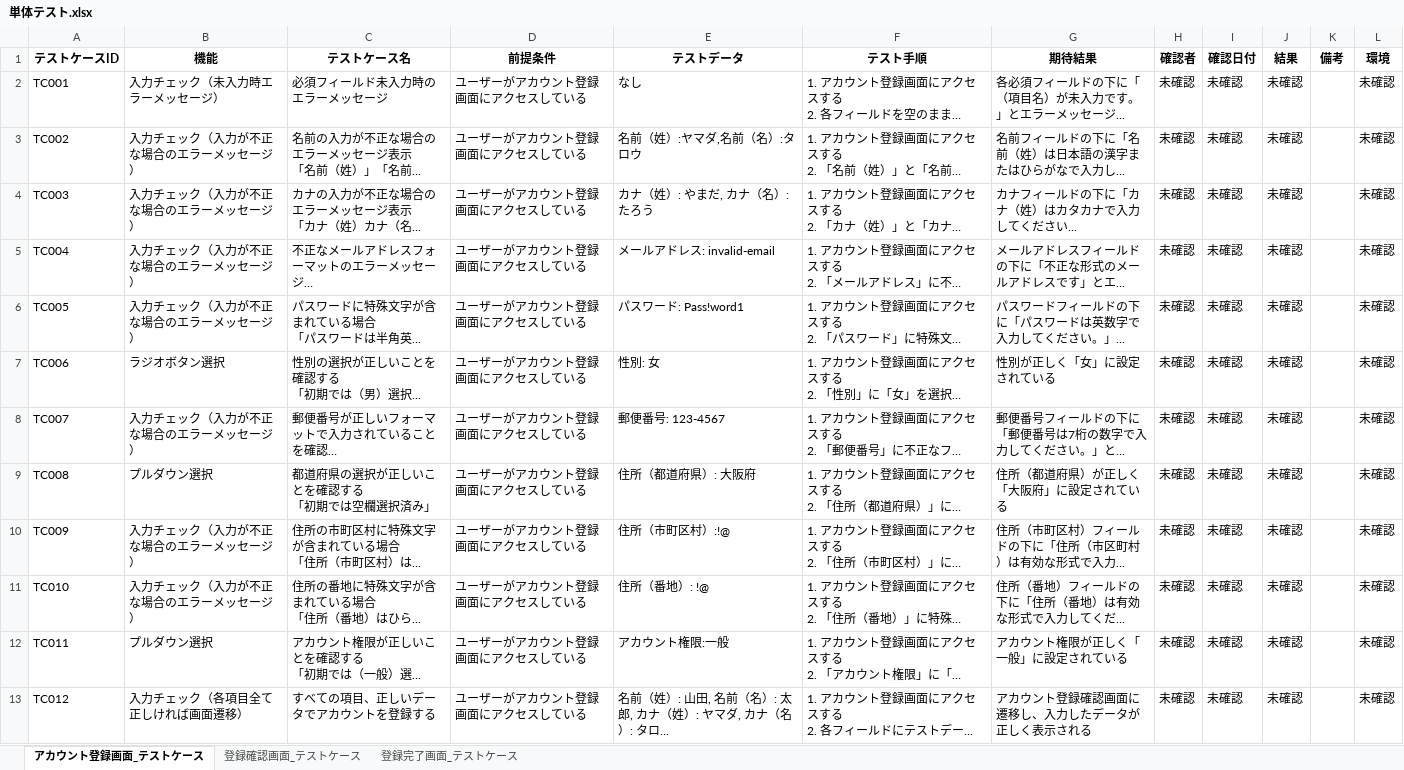
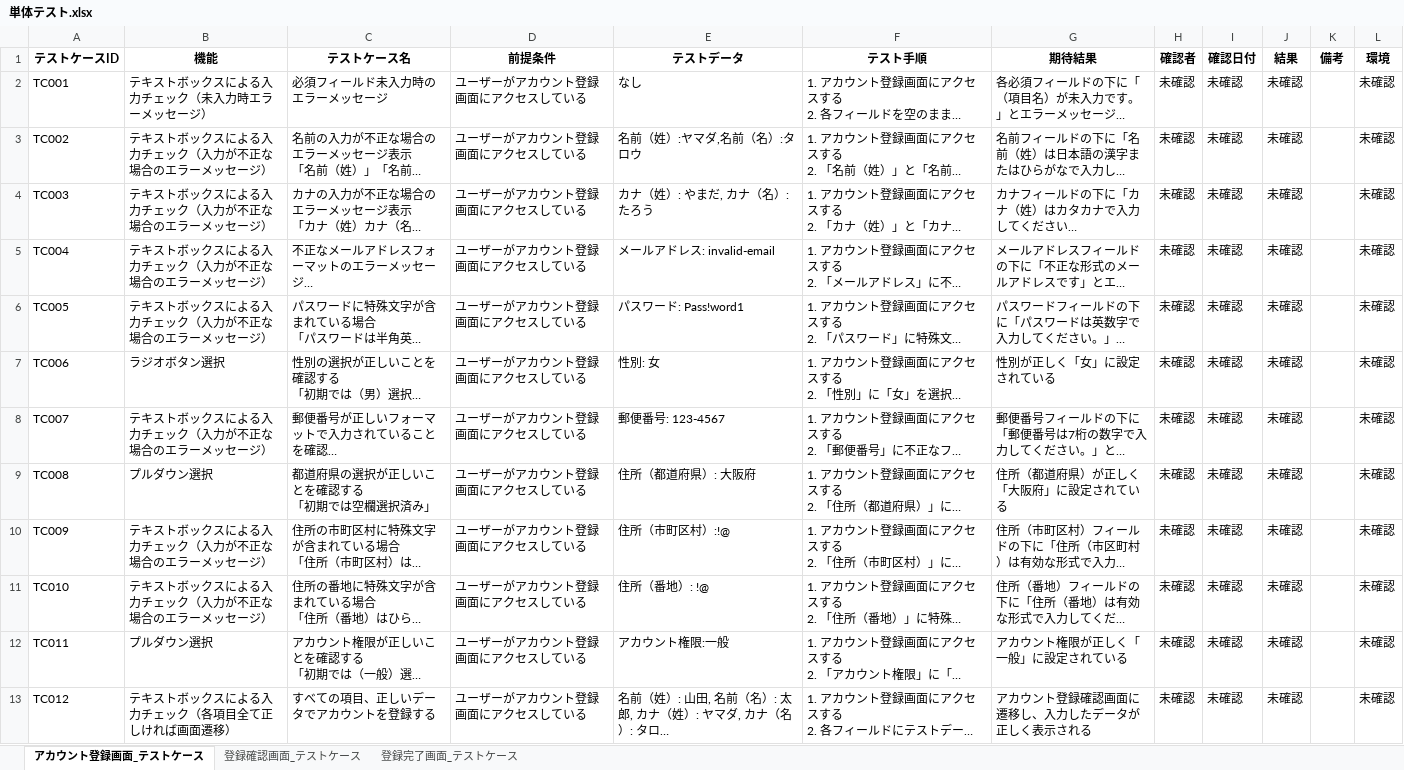
Before and after one commit to yuta02gg/account1, an Excel workbook: 単体テスト.xlsx, sheet アカウント登録画面_テストケース, drawn as a sheet; long unchanged cells end in …; values as stored, in another font and other column widths than the file's, no borders; the diff names each change by its address in the sheet, - before the commit and + after, or states it on an @@ line.

```diff
--- a/単体テスト.xlsx (sheet アカウント登録画面_テストケース)
+++ b/単体テスト.xlsx (sheet アカウント登録画面_テストケース)
-B2 (機能): 入力チェック（未入力時エラーメッセージ）
+B2 (機能): テキストボックスによる入力チェック（未入力時エラーメッセージ）
-B3:B6 (機能): 入力チェック（入力が不正な場合のエラーメッセージ）
+B3:B6 (機能): テキストボックスによる入力チェック（入力が不正な場合のエラーメッセージ）
-B8 (機能): 入力チェック（入力が不正な場合のエラーメッセージ）
+B8 (機能): テキストボックスによる入力チェック（入力が不正な場合のエラーメッセージ）
-B10:B11 (機能): 入力チェック（入力が不正な場合のエラーメッセージ）
+B10:B11 (機能): テキストボックスによる入力チェック（入力が不正な場合のエラーメッセージ）
-B13 (機能): 入力チェック（各項目全て正しければ画面遷移）
+B13 (機能): テキストボックスによる入力チェック（各項目全て正しければ画面遷移）
```
Also changed, not shown: sheet 登録確認画面_テストケース, sheet 登録完了画面_テストケース.
